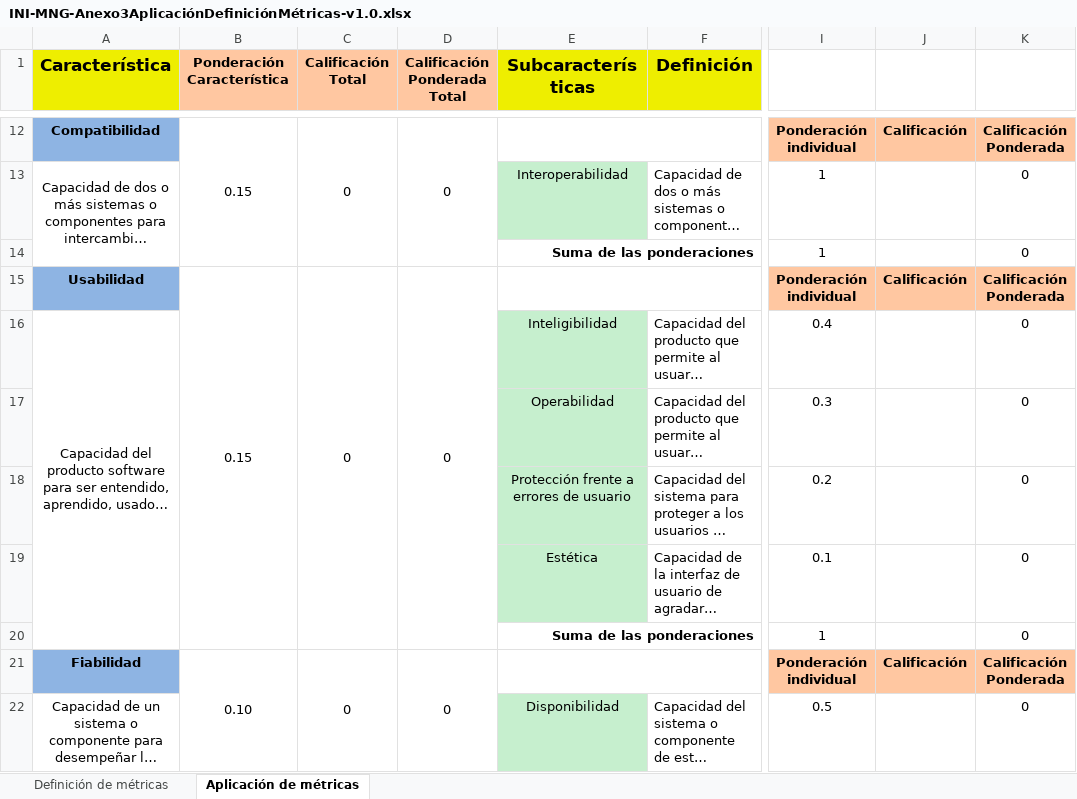
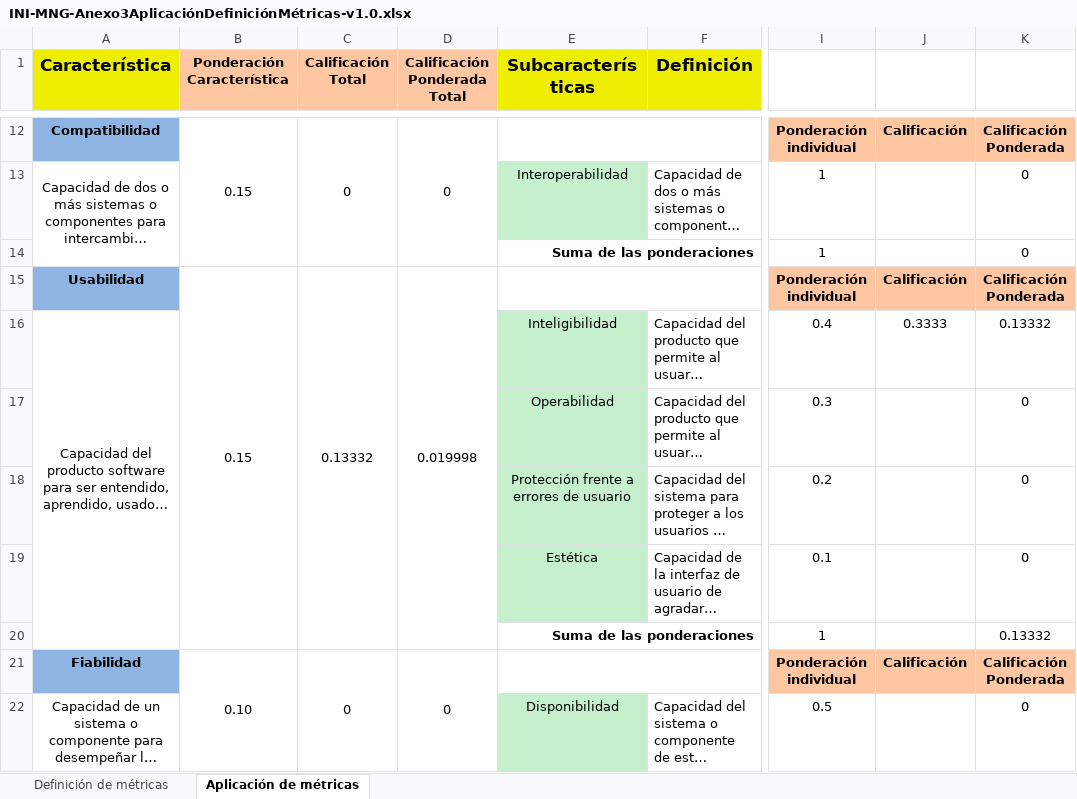
Before and after one commit to admont28/Comunidad_Colciencias_SII, an Excel workbook: Documentos/1. INICIO/INI-MNG-Anexo3AplicaciónDefiniciónMétricas-v1.0.xlsx, sheet Aplicación de métricas, drawn as a sheet; only a part is shown, gaps mark what is left out; long unchanged cells end in …; values as stored, in another font and other column widths than the file's, no borders; the diff covers the shown part only; the diff names each change by its address in the sheet, - before the commit and + after, or states it on an @@ line.

```diff
--- a/Documentos/1. INICIO/INI-MNG-Anexo3AplicaciónDefiniciónMétricas-v1.0.xlsx (sheet Aplicación de métricas)
+++ b/Documentos/1. INICIO/INI-MNG-Anexo3AplicaciónDefiniciónMétricas-v1.0.xlsx (sheet Aplicación de métricas)
-C15 (Calificación Total): 0
+C15 (Calificación Total): 0.13332
-D15 (Calificación Ponderada Total): 0
+D15 (Calificación Ponderada Total): 0.019998
-J16: (empty)
+J16: 0.3333
-K16: 0
+K16: 0.13332
-K20: 0
+K20: 0.13332
```
Also changed, not shown: 20 edited cells elsewhere in this sheet, 1 other file.
